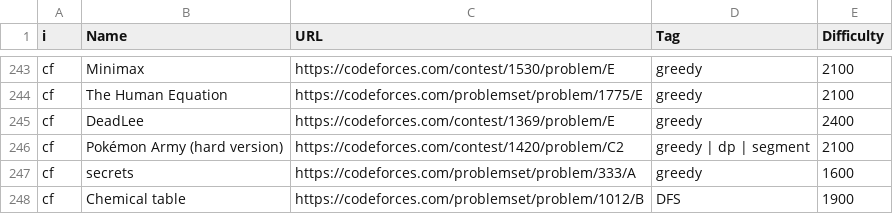
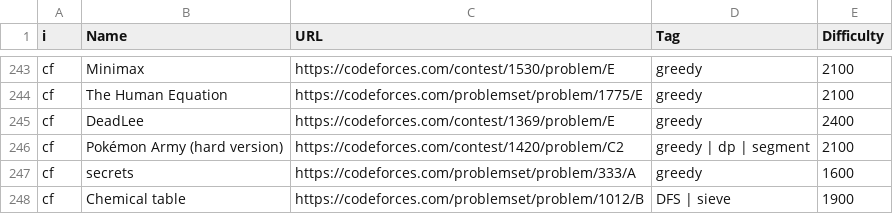
Before and after one commit to kian2009n/Shaazzz-Guide, a CSV file: Blog/problems.csv, drawn as a sheet; only a part is shown, gaps mark what is left out.

Commit message:
Add sieve

```diff
--- a/Blog/problems.csv
+++ b/Blog/problems.csv
@@ -247,2 +247,2 @@ cf,Pokémon Army (hard version),https://codeforces.com/contest/1420/problem/C2,g
 cf,secrets,https://codeforces.com/problemset/problem/333/A,greedy,1600
-cf,Chemical table,https://codeforces.com/problemset/problem/1012/B,DFS,1900
+cf,Chemical table,https://codeforces.com/problemset/problem/1012/B,DFS | sieve,1900
```
Also changed, not shown: 4 other files.
